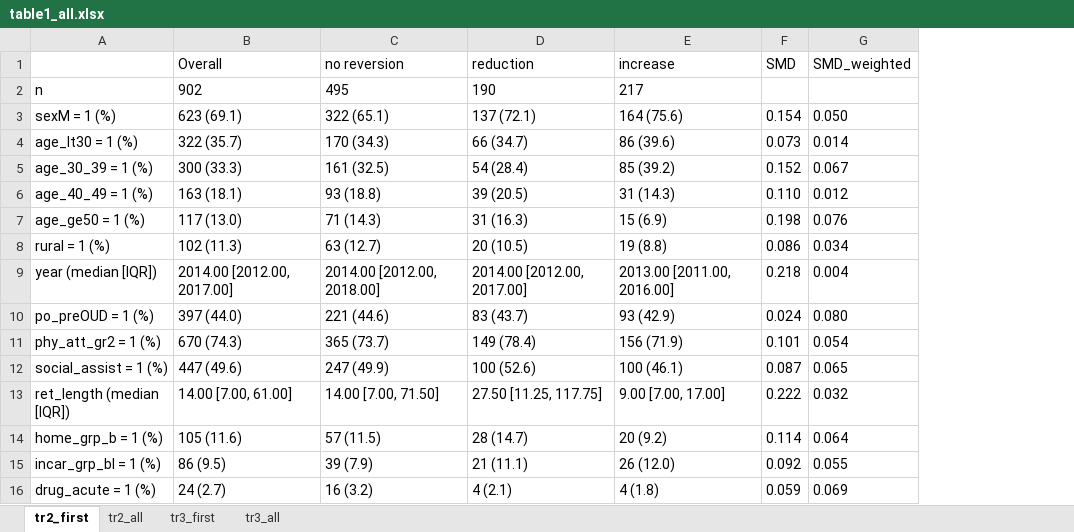
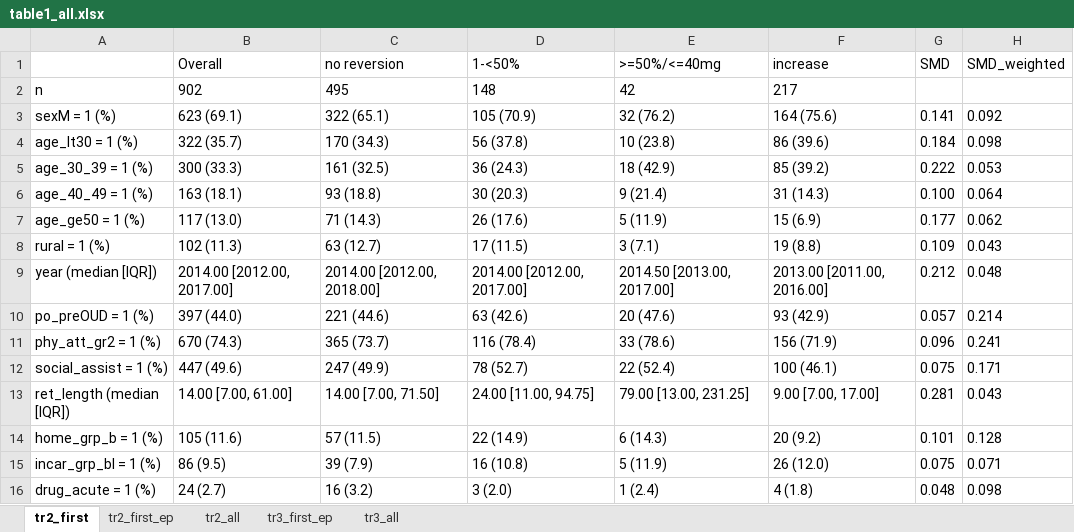
Before and after one commit to momenulhaque/Missed-Dose-Protocol-CE, an Excel workbook: Results/Tables/table1_all.xlsx, sheet tr2_first, drawn as a sheet; only a part is shown; values as stored, in another font and other column widths than the file's, no borders; removed rows and columns are numbered as before the commit, all else as after; the diff covers the shown part only; the diff names each change by its address in the sheet, - before the commit and + after, or states it on an @@ line.

```diff
--- a/Results/Tables/table1_all.xlsx (sheet tr2_first)
+++ b/Results/Tables/table1_all.xlsx (sheet tr2_first)
-sheet tab: tr3_first
+sheet tab: tr2_first_ep
+sheet tab: tr3_first_ep
-column D (reduction), rows 2-16: 190 | 137 (72.1) | 66 (34.7) | 54 (28.4) | 39 (20.5) | 31 (16.3) | 20 (10.5) | 2014.00 [2012.00, 2017.00] | 83 (43.7) | 149 (78.4) | 100 (52.6) | 27.50 [11.25, 117.75] | 28 (14.7) | 21 (11.1) | 4 (2.1)
+column D (1-<50%), rows 2-16: 148 | 105 (70.9) | 56 (37.8) | 36 (24.3) | 30 (20.3) | 26 (17.6) | 17 (11.5) | 2014.00 [2012.00, 2017.00] | 63 (42.6) | 116 (78.4) | 78 (52.7) | 24.00 [11.00, 94.75] | 22 (14.9) | 16 (10.8) | 3 (2.0)
+column E (>=50%/<=40mg), rows 2-16: 42 | 32 (76.2) | 10 (23.8) | 18 (42.9) | 9 (21.4) | 5 (11.9) | 3 (7.1) | 2014.50 [2013.00, 2017.00] | 20 (47.6) | 33 (78.6) | 22 (52.4) | 79.00 [13.00, 231.25] | 6 (14.3) | 5 (11.9) | 1 (2.4)
-G3 (SMD): 0.154
+G3 (SMD): 0.141
-H3 (SMD_weighted): 0.050
+H3 (SMD_weighted): 0.092
-G4 (SMD): 0.073
+G4 (SMD): 0.184
-H4 (SMD_weighted): 0.014
+H4 (SMD_weighted): 0.098
-G5 (SMD): 0.152
+G5 (SMD): 0.222
-H5 (SMD_weighted): 0.067
+H5 (SMD_weighted): 0.053
-G6 (SMD): 0.110
+G6 (SMD): 0.100
-H6 (SMD_weighted): 0.012
+H6 (SMD_weighted): 0.064
-G7 (SMD): 0.198
+G7 (SMD): 0.177
-H7 (SMD_weighted): 0.076
+H7 (SMD_weighted): 0.062
-G8 (SMD): 0.086
+G8 (SMD): 0.109
-H8 (SMD_weighted): 0.034
+H8 (SMD_weighted): 0.043
-G9 (SMD): 0.218
+G9 (SMD): 0.212
-H9 (SMD_weighted): 0.004
+H9 (SMD_weighted): 0.048
-G10 (SMD): 0.024
+G10 (SMD): 0.057
-H10 (SMD_weighted): 0.080
+H10 (SMD_weighted): 0.214
-G11 (SMD): 0.101
+G11 (SMD): 0.096
-H11 (SMD_weighted): 0.054
+H11 (SMD_weighted): 0.241
-G12 (SMD): 0.087
+G12 (SMD): 0.075
-H12 (SMD_weighted): 0.065
+H12 (SMD_weighted): 0.171
-G13 (SMD): 0.222
+G13 (SMD): 0.281
-H13 (SMD_weighted): 0.032
+H13 (SMD_weighted): 0.043
-G14 (SMD): 0.114
+G14 (SMD): 0.101
-H14 (SMD_weighted): 0.064
+H14 (SMD_weighted): 0.128
-G15 (SMD): 0.092
+G15 (SMD): 0.075
-H15 (SMD_weighted): 0.055
+H15 (SMD_weighted): 0.071
-G16 (SMD): 0.059
+G16 (SMD): 0.048
-H16 (SMD_weighted): 0.069
+H16 (SMD_weighted): 0.098
```
Also changed, not shown: 27 edited cells elsewhere in this sheet, sheet tr2_all, sheet tr3_all, 54 other files.
